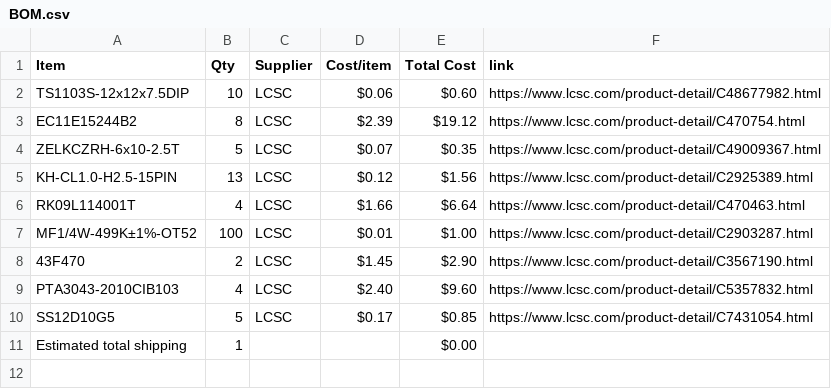
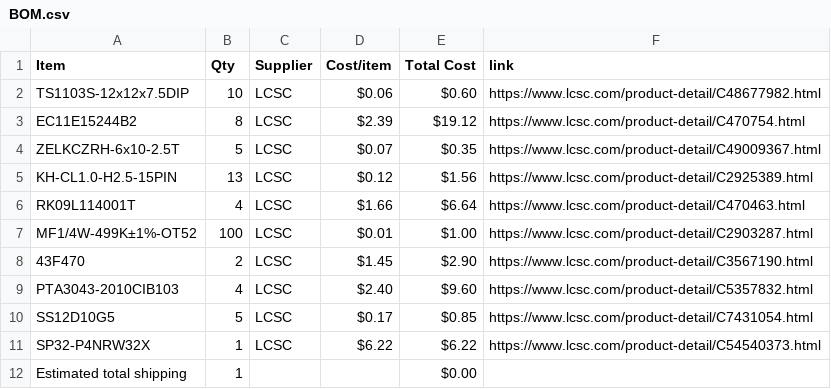
Before and after one commit to JustKardi/SYNTH777-HALFLIFE, a CSV file: BOM.csv, drawn as a sheet.

Commit message:
Sync SYNTH-777 from Half Life

```diff
--- a/BOM.csv
+++ b/BOM.csv
@@ -10,2 +10,3 @@ PTA3043-2010CIB103,4,LCSC,$2.40,$9.60,https://www.lcsc.com/product-detail/C53578
 SS12D10G5,5,LCSC,$0.17,$0.85,https://www.lcsc.com/product-detail/C7431054.html
+SP32-P4NRW32X,1,LCSC,$6.22,$6.22,https://www.lcsc.com/product-detail/C54540373.html
 Estimated total shipping,1,,,$0.00,
```
